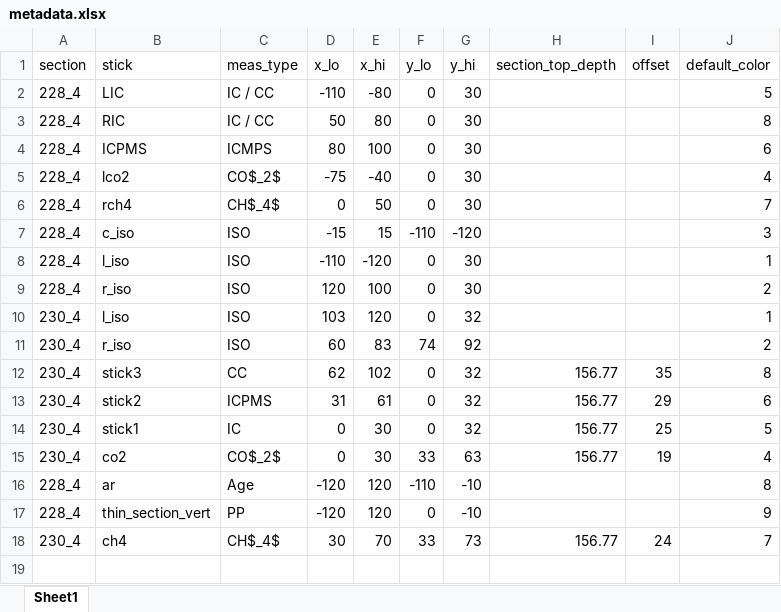
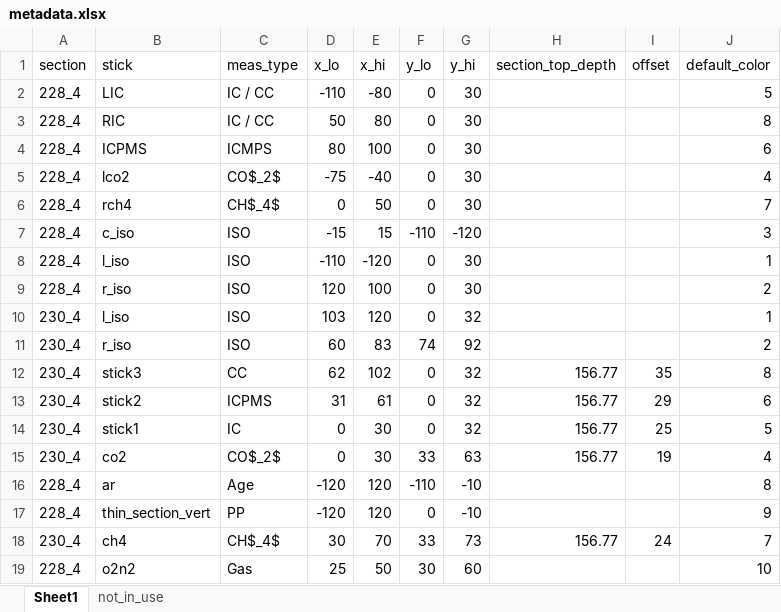
Before and after one commit to liamkirkpatrick/alhic1901_deeplayering, an Excel workbook: data/sampling/metadata.xlsx, sheet Sheet1, drawn as a sheet; values as stored, in another font and other column widths than the file's, no borders; the diff names each change by its address in the sheet, - before the commit and + after, or states it on an @@ line.

```diff
--- a/data/sampling/metadata.xlsx (sheet Sheet1)
+++ b/data/sampling/metadata.xlsx (sheet Sheet1)
+sheet tab: not_in_use
+row 19: 228_4 | o2n2 | Gas | 25 | 50 | 30 | 60 |  |  | 10
```
Also changed, not shown: data/sampling/ghg/ghg_data.xlsx, data/sampling/units.xlsx, 9 other files.
